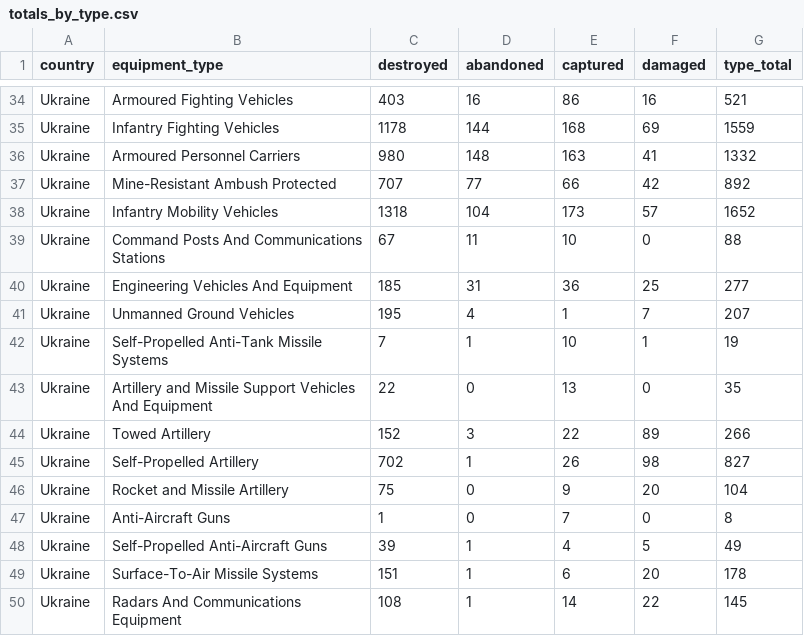
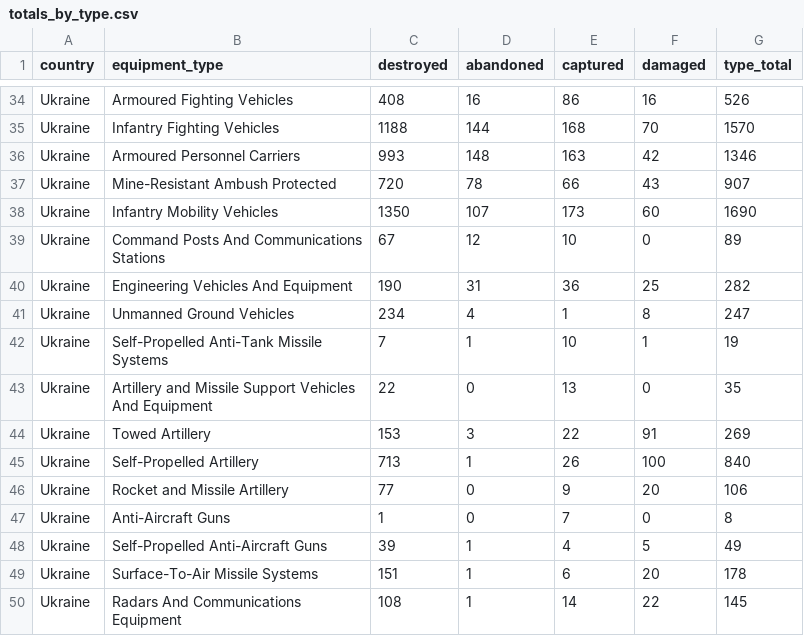
Before and after one commit to KuleRucket/scrape_oryx, a CSV file: outputfiles/totals_by_type.csv, drawn as a sheet; only a part is shown, gaps mark what is left out; the diff covers the shown part only; the diff names each change by its address in the sheet, - before the commit and + after, or states it on an @@ line.

```diff
--- a/outputfiles/totals_by_type.csv
+++ b/outputfiles/totals_by_type.csv
-C34 (destroyed): 403
+C34 (destroyed): 408
-G34 (type_total): 521
+G34 (type_total): 526
-C35 (destroyed): 1178
+C35 (destroyed): 1188
-F35 (damaged): 69
+F35 (damaged): 70
-G35 (type_total): 1559
+G35 (type_total): 1570
-C36 (destroyed): 980
+C36 (destroyed): 993
-F36 (damaged): 41
+F36 (damaged): 42
-G36 (type_total): 1332
+G36 (type_total): 1346
-C37 (destroyed): 707
+C37 (destroyed): 720
-D37 (abandoned): 77
+D37 (abandoned): 78
-F37 (damaged): 42
+F37 (damaged): 43
-G37 (type_total): 892
+G37 (type_total): 907
-C38 (destroyed): 1318
+C38 (destroyed): 1350
-D38 (abandoned): 104
+D38 (abandoned): 107
-F38 (damaged): 57
+F38 (damaged): 60
-G38 (type_total): 1652
+G38 (type_total): 1690
-D39 (abandoned): 11
+D39 (abandoned): 12
-G39 (type_total): 88
+G39 (type_total): 89
-C40 (destroyed): 185
+C40 (destroyed): 190
-G40 (type_total): 277
+G40 (type_total): 282
-C41 (destroyed): 195
+C41 (destroyed): 234
-F41 (damaged): 7
+F41 (damaged): 8
-G41 (type_total): 207
+G41 (type_total): 247
-C44 (destroyed): 152
+C44 (destroyed): 153
-F44 (damaged): 89
+F44 (damaged): 91
-G44 (type_total): 266
+G44 (type_total): 269
-C45 (destroyed): 702
+C45 (destroyed): 713
-F45 (damaged): 98
+F45 (damaged): 100
-G45 (type_total): 827
+G45 (type_total): 840
-C46 (destroyed): 75
+C46 (destroyed): 77
-G46 (type_total): 104
+G46 (type_total): 106
```
Also changed, not shown: 2 added rows, 2 removed rows and 61 edited cells elsewhere in this file, inputfiles/daily_count_baseline.csv, outputfiles/daily_count.csv, 3 other files.
